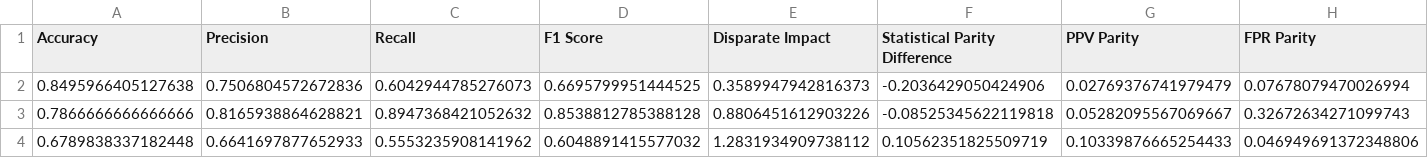
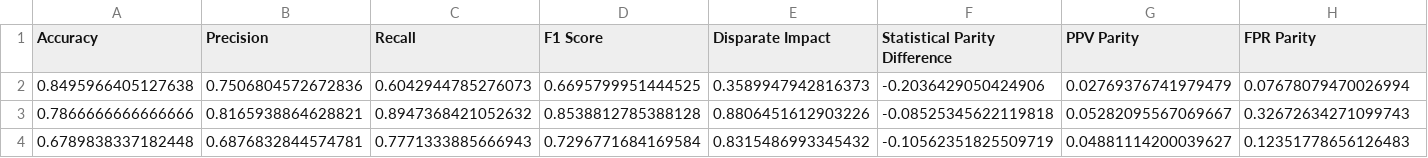
Before and after one commit to nathanlogie/dissertation, a CSV file: results/baseline_results.csv, drawn as a sheet; only a part is shown; the diff names each change by its address in the sheet, - before the commit and + after, or states it on an @@ line.

```diff
--- a/results/baseline_results.csv
+++ b/results/baseline_results.csv
-B4 (Precision): 0.6641697877652933
+B4 (Precision): 0.6876832844574781
-C4 (Recall): 0.5553235908141962
+C4 (Recall): 0.7771333885666943
-D4 (F1 Score): 0.6048891415577032
+D4 (F1 Score): 0.7296771684169584
-E4 (Disparate Impact): 1.2831934909738112
+E4 (Disparate Impact): 0.8315486993345432
-F4 (Statistical Parity Difference): 0.10562351825509719
+F4 (Statistical Parity Difference): -0.10562351825509719
-G4 (PPV Parity): 0.10339876665254433
+G4 (PPV Parity): 0.04881114200039627
-H4 (FPR Parity): 0.046949691372348806
+H4 (FPR Parity): 0.12351778656126483
```
Also changed, not shown: 1 other file.
